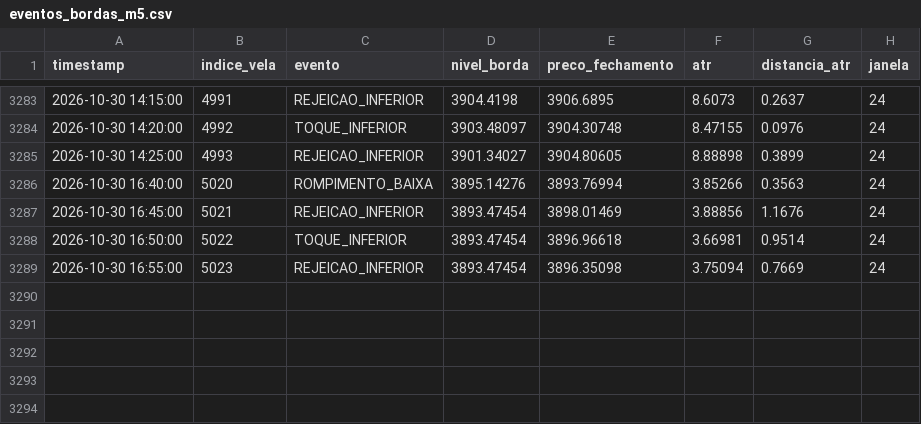
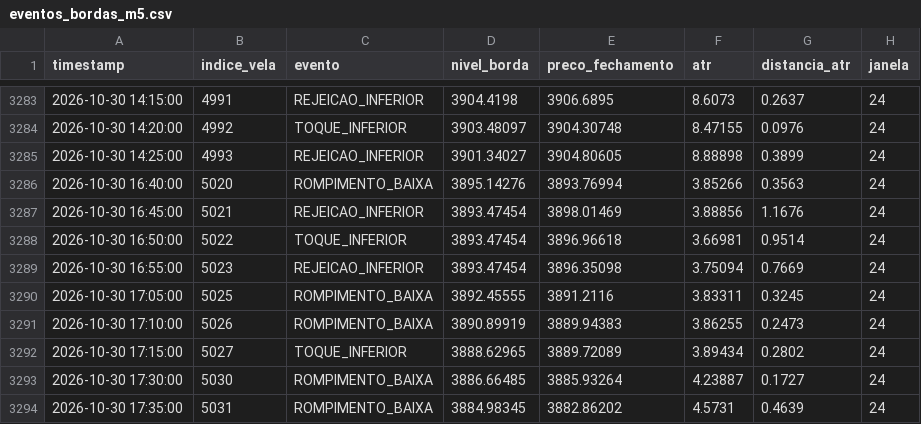
Before and after one commit to loucoparasempre00-ship-it/xauusd-bot-v2-, a CSV file: data/eventos_bordas_m5.csv, drawn as a sheet; only a part is shown, gaps mark what is left out; the diff names each change by its address in the sheet, - before the commit and + after, or states it on an @@ line.

```diff
--- a/data/eventos_bordas_m5.csv
+++ b/data/eventos_bordas_m5.csv
+row 3290: 2026-10-30 17:05:00 | 5025 | ROMPIMENTO_BAIXA | 3892.45555 | 3891.2116 | 3.83311 | 0.3245 | 24
+row 3291: 2026-10-30 17:10:00 | 5026 | ROMPIMENTO_BAIXA | 3890.89919 | 3889.94383 | 3.86255 | 0.2473 | 24
+row 3292: 2026-10-30 17:15:00 | 5027 | TOQUE_INFERIOR | 3888.62965 | 3889.72089 | 3.89434 | 0.2802 | 24
+row 3293: 2026-10-30 17:30:00 | 5030 | ROMPIMENTO_BAIXA | 3886.66485 | 3885.93264 | 4.23887 | 0.1727 | 24
+row 3294: 2026-10-30 17:35:00 | 5031 | ROMPIMENTO_BAIXA | 3884.98345 | 3882.86202 | 4.5731 | 0.4639 | 24
```
Also changed, not shown: data/estatisticas_regioes_m5.csv, data/relatorio_geral_tabuleiro_m5.csv, 7 other files.
